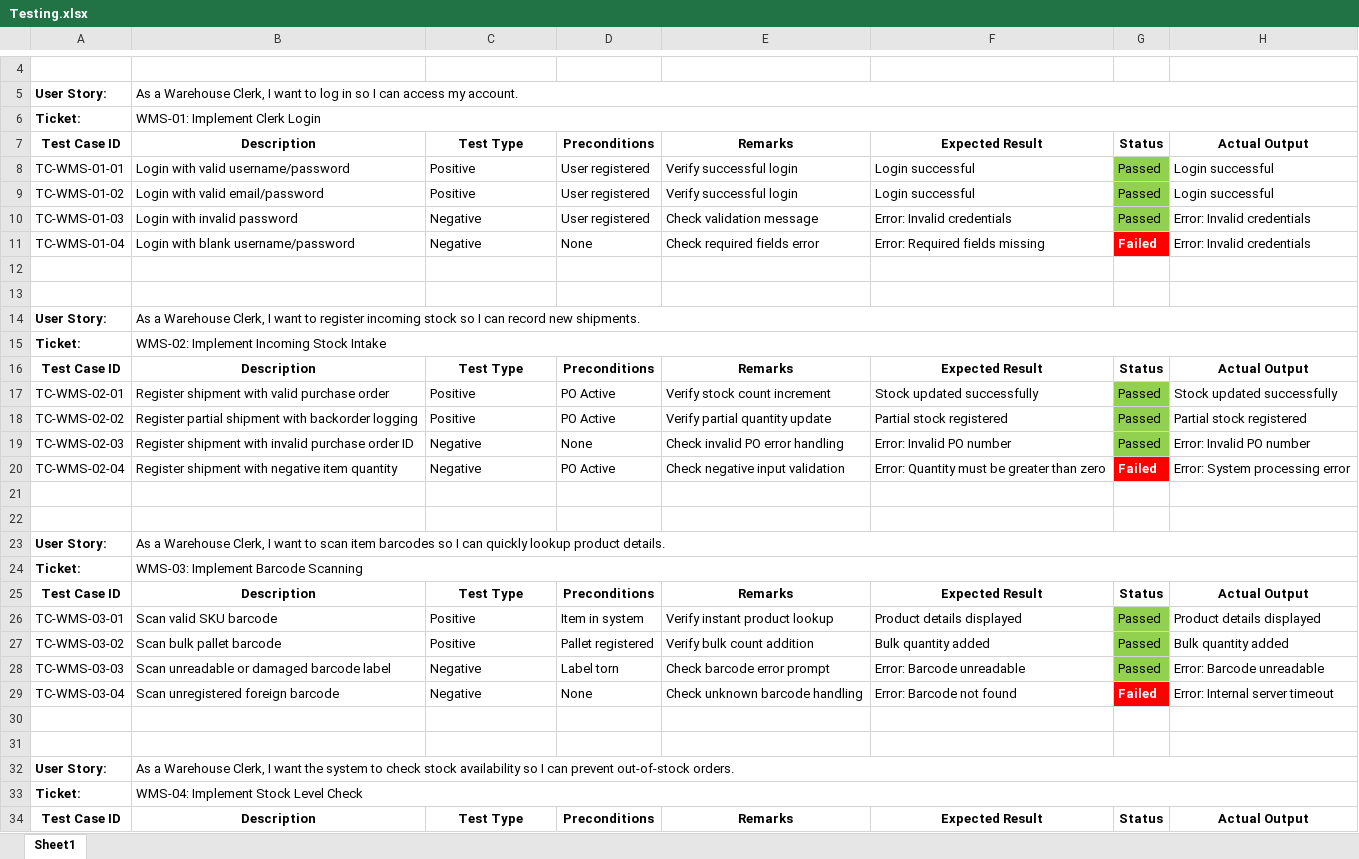
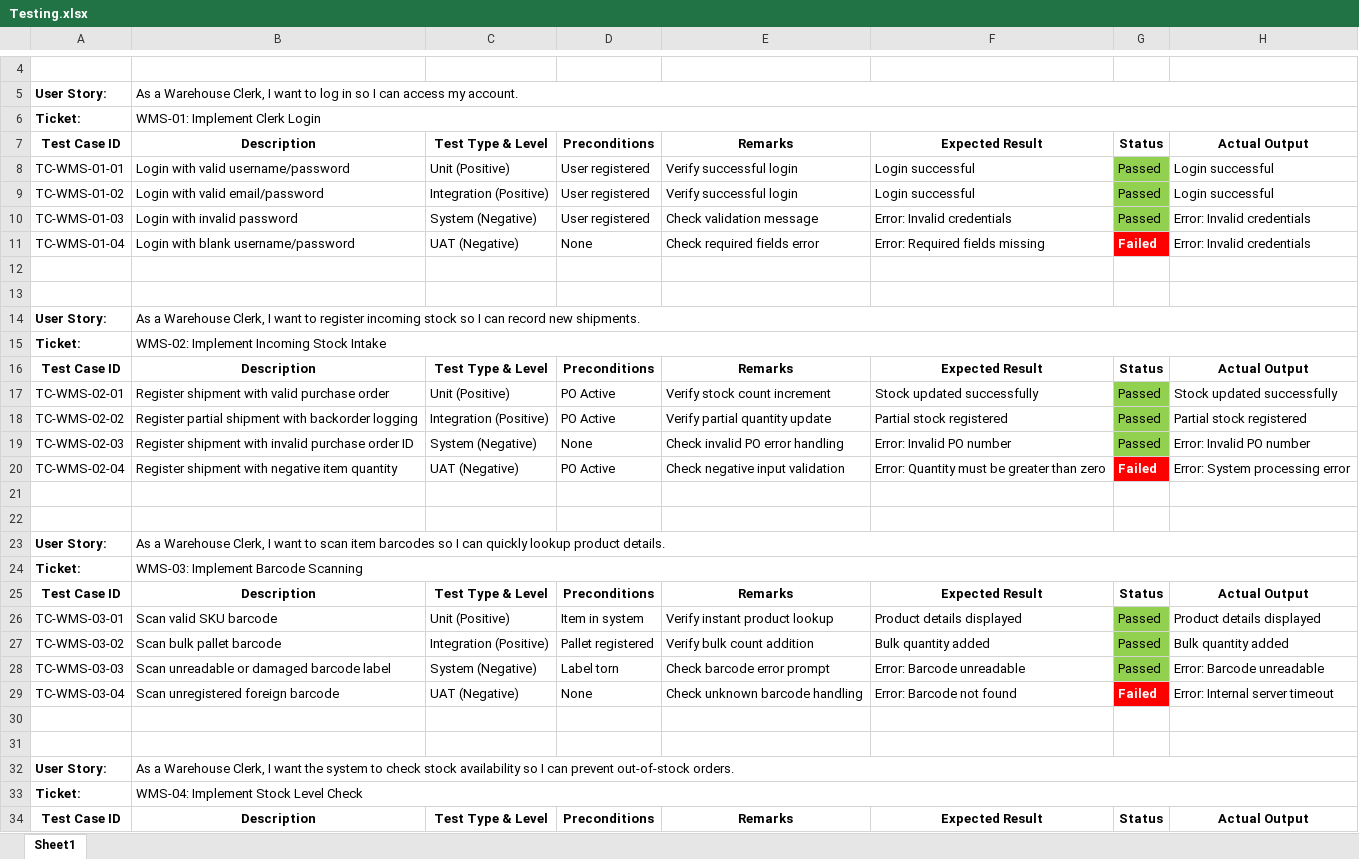
Before and after one commit to Ankit9424-prog/warehouse-stock-inventory-system, an Excel workbook: testing/Testing.xlsx, sheet Sheet1, drawn as a sheet; only a part is shown, gaps mark what is left out; values as stored, in another font and other column widths than the file's, no borders; the diff covers the shown part only; the diff names each change by its address in the sheet, - before the commit and + after, or states it on an @@ line.

Commit message:
fix(docs): Synchronize Table 2 backlog statuses, UML diagram narratives, and testing levels with Testing.xlsx and Trello

```diff
--- a/testing/Testing.xlsx (sheet Sheet1)
+++ b/testing/Testing.xlsx (sheet Sheet1)
-C7: Test Type
+C7: Test Type & Level
-C8: Positive
+C8: Unit (Positive)
-C9: Positive
+C9: Integration (Positive)
-C10: Negative
+C10: System (Negative)
-C11: Negative
+C11: UAT (Negative)
-C16: Test Type
+C16: Test Type & Level
-C17: Positive
+C17: Unit (Positive)
-C18: Positive
+C18: Integration (Positive)
-C19: Negative
+C19: System (Negative)
-C20: Negative
+C20: UAT (Negative)
-C25: Test Type
+C25: Test Type & Level
-C26: Positive
+C26: Unit (Positive)
-C27: Positive
+C27: Integration (Positive)
-C28: Negative
+C28: System (Negative)
-C29: Negative
+C29: UAT (Negative)
-C34: Test Type
+C34: Test Type & Level
```
Also changed, not shown: 34 edited cells elsewhere in this sheet, 2 other files.
